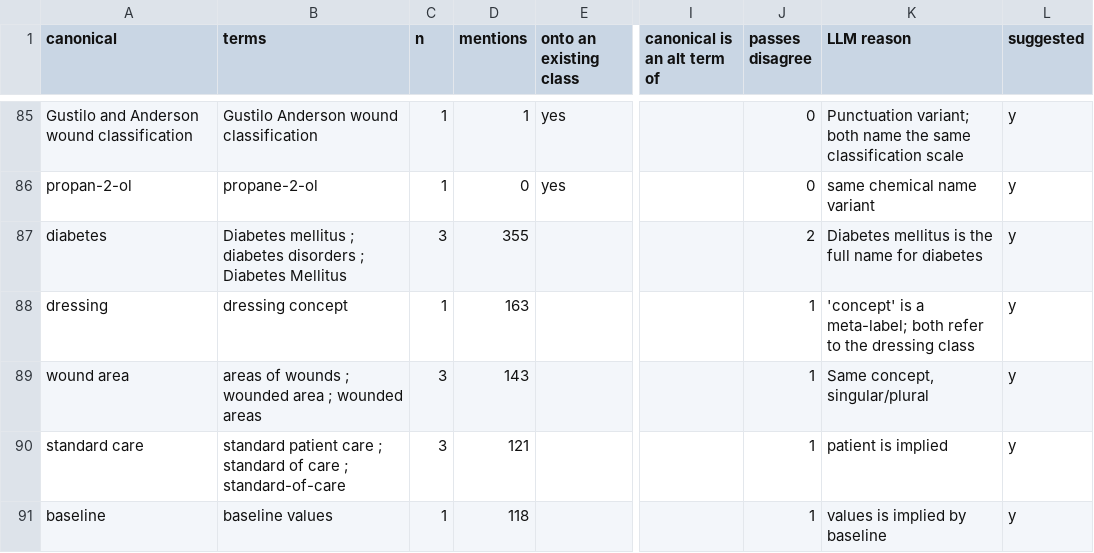
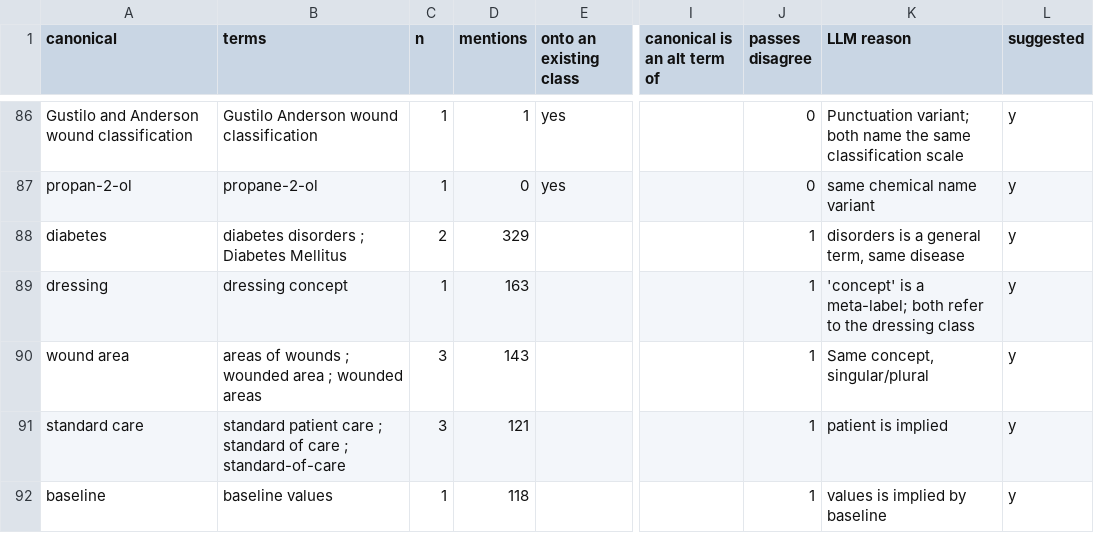
Before and after one commit to Strubbelig/Wound-ontology, a CSV file: data/review/mapping_families_2026-09-24.csv, drawn as a sheet; only a part is shown, gaps mark what is left out; addresses are those after the commit; the diff covers the shown part only; the diff names each change by its address in the sheet, - before the commit and + after, or states it on an @@ line.

```diff
--- a/data/review/mapping_families_2026-09-24.csv
+++ b/data/review/mapping_families_2026-09-24.csv
-B88 (terms): Diabetes mellitus ; diabetes disorders…
+B88 (terms): diabetes disorders…
-C88 (n): 3
+C88 (n): 2
-D88 (mentions): 355
+D88 (mentions): 329
-J88 (passes disagree): 2
+J88 (passes disagree): 1
-K88 (LLM reason): Diabetes mellitus is the full name for diabetes
+K88 (LLM reason): disorders is a general term, same disease
```
Also changed, not shown: 10 added rows, 4 removed rows and 16 edited cells elsewhere in this file, data/review/mapping_review_2026-09-24.csv, 5 other files.
